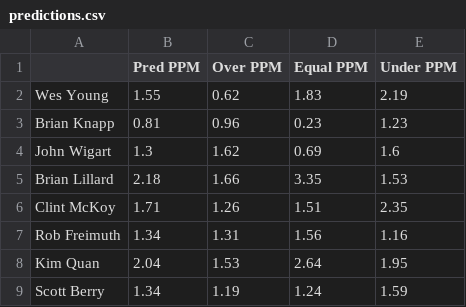
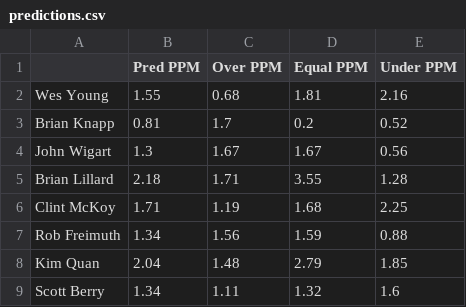
Before and after one commit to berryscottr/apa-rankings, a CSV file: data/predictions.csv, drawn as a sheet.

```diff
--- a/data/predictions.csv
+++ b/data/predictions.csv
@@ -1,9 +1,9 @@
 ,Pred PPM,Over PPM,Equal PPM,Under PPM
-Wes Young,1.55,0.62,1.83,2.19
-Brian Knapp,0.81,0.96,0.23,1.23
-John Wigart,1.3,1.62,0.69,1.6
-Brian Lillard,2.18,1.66,3.35,1.53
-Clint McKoy,1.71,1.26,1.51,2.35
-Rob Freimuth,1.34,1.31,1.56,1.16
-Kim Quan,2.04,1.53,2.64,1.95
-Scott Berry,1.34,1.19,1.24,1.59
+Wes Young,1.55,0.68,1.81,2.16
+Brian Knapp,0.81,1.7,0.2,0.52
+John Wigart,1.3,1.67,1.67,0.56
+Brian Lillard,2.18,1.71,3.55,1.28
+Clint McKoy,1.71,1.19,1.68,2.25
+Rob Freimuth,1.34,1.56,1.59,0.88
+Kim Quan,2.04,1.48,2.79,1.85
+Scott Berry,1.34,1.11,1.32,1.6
```
Also changed, not shown: data/expected_ppm.csv, 2 other files.
